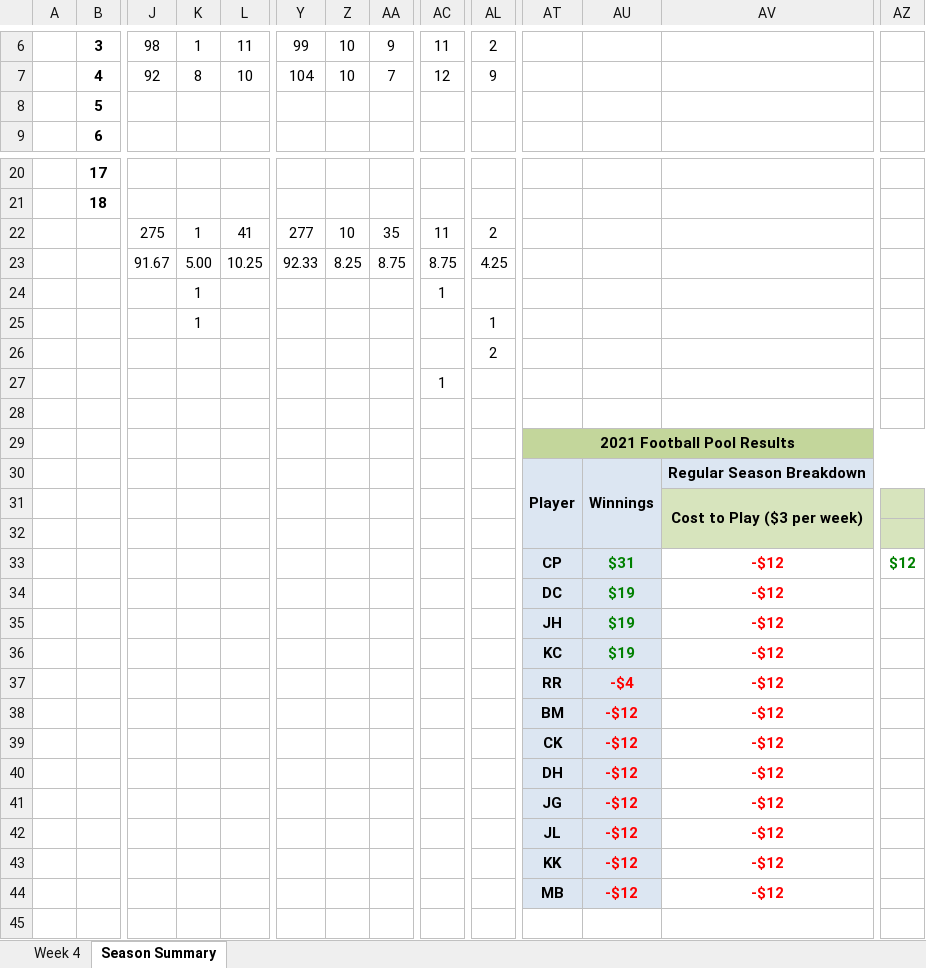
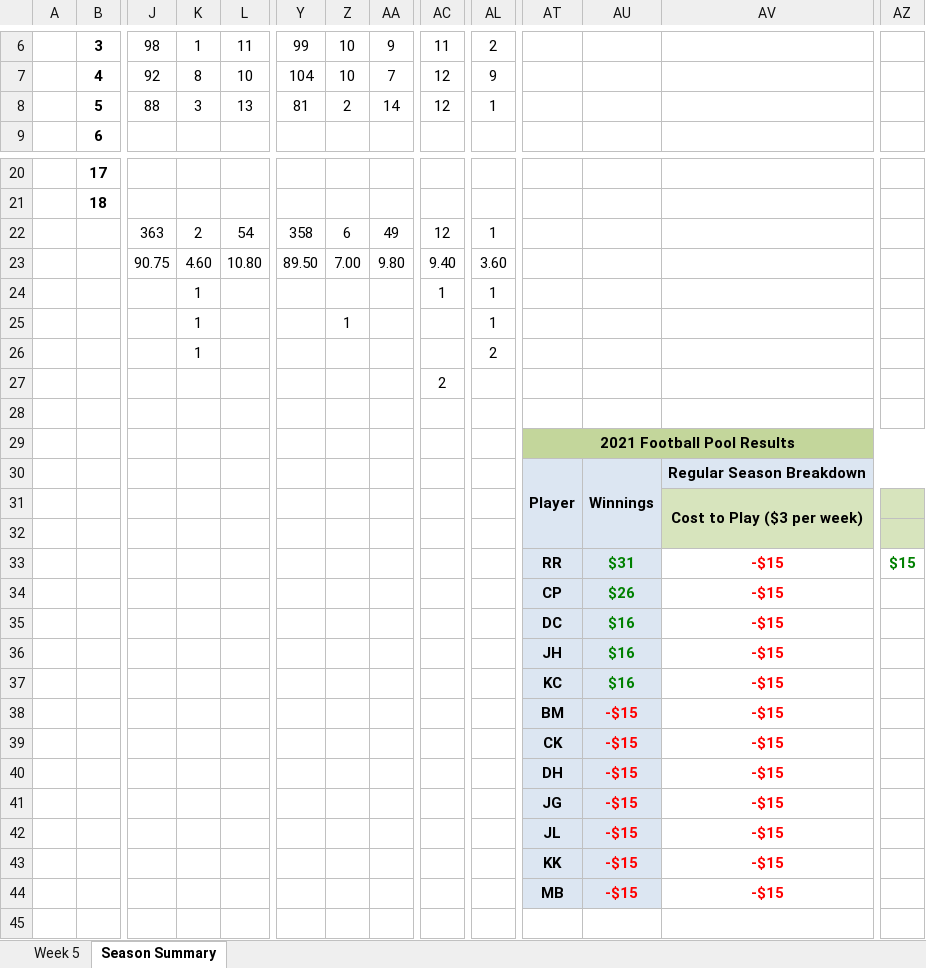
Before and after one commit to jlwebpages/fp, an Excel workbook: regular_season_final.xlsx, sheet Season Summary, drawn as a sheet; only a part is shown, gaps mark what is left out; values as stored, in another font and other column widths than the file's, no borders; conditional formats not drawn; removed rows and columns are numbered as before the commit, all else as after; rows hold the shown columns only; the diff covers the shown part only; the diff names each change by its address in the sheet, - before the commit and + after, or states it on an @@ line.

```diff
--- a/regular_season_final.xlsx (sheet Season Summary)
+++ b/regular_season_final.xlsx (sheet Season Summary)
@@ sheet tab hidden: Week 4 @@
@@ sheet tab unhidden: Week 5 @@
-row 8:  | 5
+row 8:  | 5 | 88 | 3 | 13 | 81 | 2 | 14 | 12 | 1
-row 22:  |  | 275 | 1 | 41 | 277 | 10 | 35 | 11 | 2
-row 23:  |  | 91.67 | 5.00 | 10.25 | 92.33 | 8.25 | 8.75 | 8.75 | 4.25
+row 22:  |  | 363 | 2 | 54 | 358 | 6 | 49 | 12 | 1
+row 23:  |  | 90.75 | 4.60 | 10.80 | 89.50 | 7.00 | 9.80 | 9.40 | 3.60
-AL24: (empty)
+AL24: 1
-Z25: (empty)
+Z25: 1
-K26: (empty)
+K26: 1
-AC27: 1
+AC27: 2
-AT33: CP
+AT33: RR
-AV33: -$12
+AV33: -$15
-AZ33: $12
+AZ33: $15
+row 34:  |  |  |  |  |  |  |  |  |  | CP | $26 | -$15
-AU35:AU37: $19
+AU35:AU37: $16
-AV35:AV37: -$12
+AV35:AV37: -$15
-row 37:  |  |  |  |  |  |  |  |  |  | RR | -$4 | -$12
-row 38:  |  |  |  |  |  |  |  |  |  | BM | -$12 | -$12
-row 39:  |  |  |  |  |  |  |  |  |  | CK | -$12 | -$12
-row 40:  |  |  |  |  |  |  |  |  |  | DH | -$12 | -$12
-row 41:  |  |  |  |  |  |  |  |  |  | JG | -$12 | -$12
-row 42:  |  |  |  |  |  |  |  |  |  | JL | -$12 | -$12
-row 43:  |  |  |  |  |  |  |  |  |  | KK | -$12 | -$12
-row 44:  |  |  |  |  |  |  |  |  |  | MB | -$12 | -$12
+row 38:  |  |  |  |  |  |  |  |  |  | BM | -$15 | -$15
+row 39:  |  |  |  |  |  |  |  |  |  | CK | -$15 | -$15
+row 40:  |  |  |  |  |  |  |  |  |  | DH | -$15 | -$15
+row 41:  |  |  |  |  |  |  |  |  |  | JG | -$15 | -$15
+row 42:  |  |  |  |  |  |  |  |  |  | JL | -$15 | -$15
+row 43:  |  |  |  |  |  |  |  |  |  | KK | -$15 | -$15
+row 44:  |  |  |  |  |  |  |  |  |  | MB | -$15 | -$15
```
Also changed, not shown: 13 edited cells and cell formats elsewhere in this sheet, formulas that keep their value, hidden cells, 4 other files.
